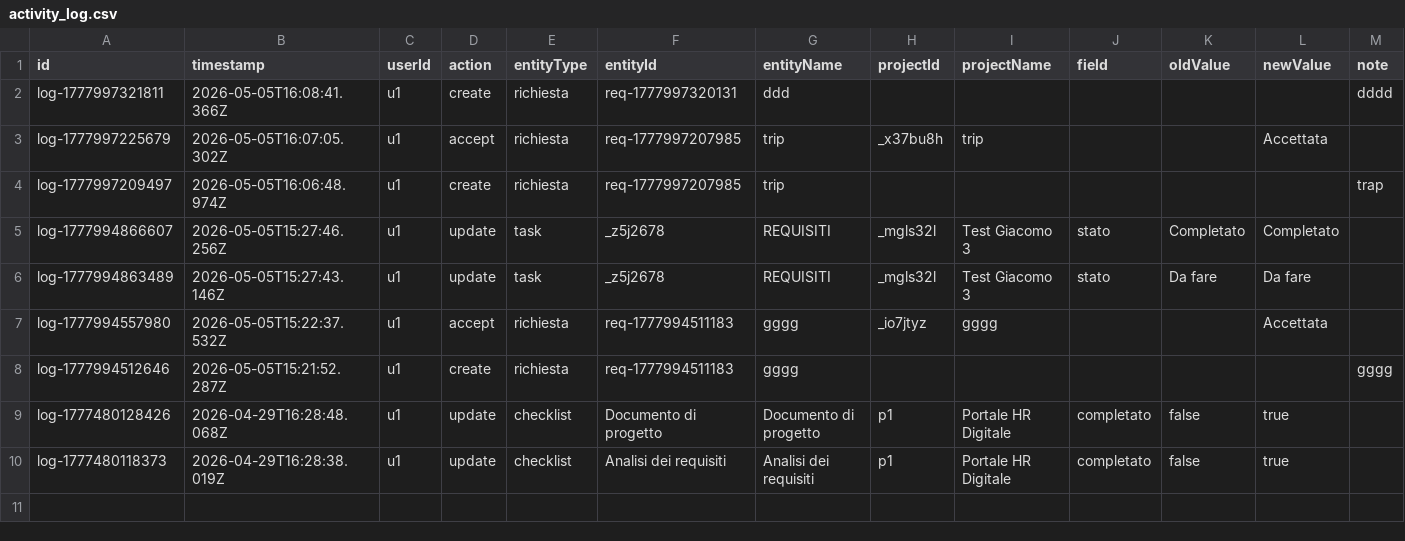
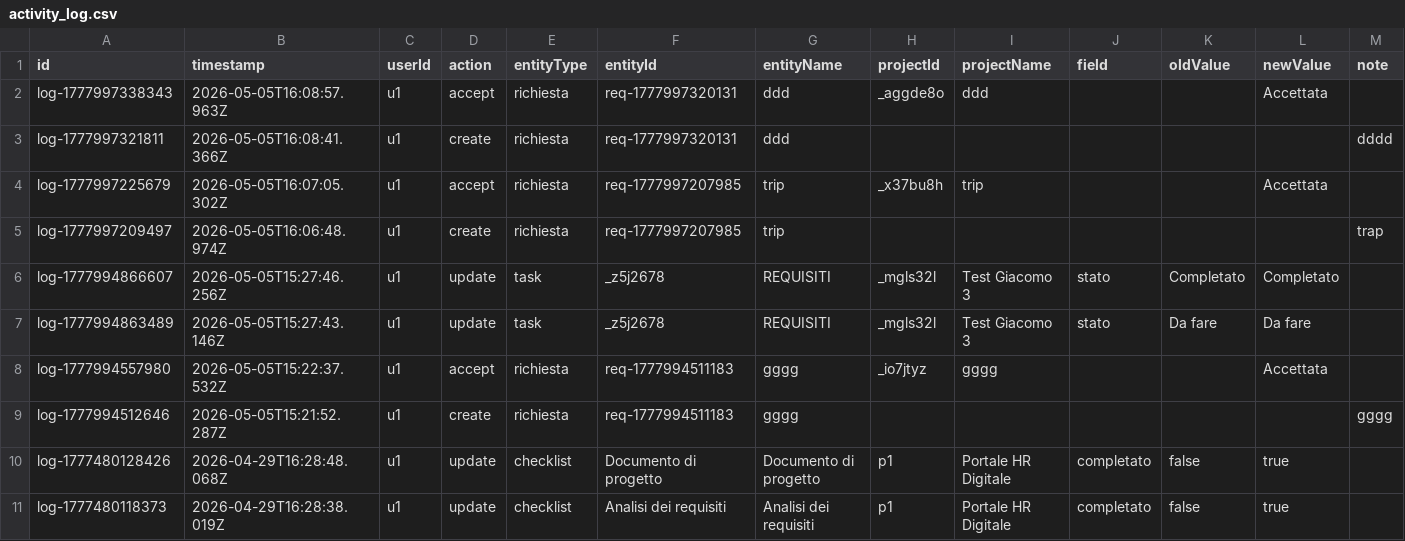
Before and after one commit to lodomenicobufi/luo-portfolio-access, a CSV file: data/activity_log.csv, drawn as a sheet.

Commit message:
Activity log

```diff
--- a/data/activity_log.csv
+++ b/data/activity_log.csv
@@ -1,2 +1,3 @@
 id,timestamp,userId,action,entityType,entityId,entityName,projectId,projectName,field,oldValue,newValue,note
+log-1777997338343,2026-05-05T16:08:57.963Z,u1,accept,richiesta,req-1777997320131,ddd,_aggde8o,ddd,,,Accettata,
 log-1777997321811,2026-05-05T16:08:41.366Z,u1,create,richiesta,req-1777997320131,ddd,,,,,,dddd
```
